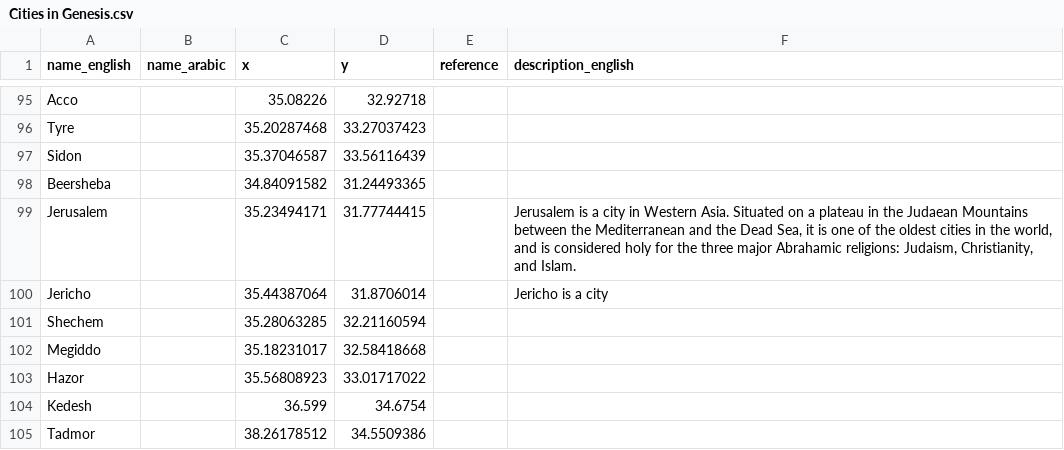
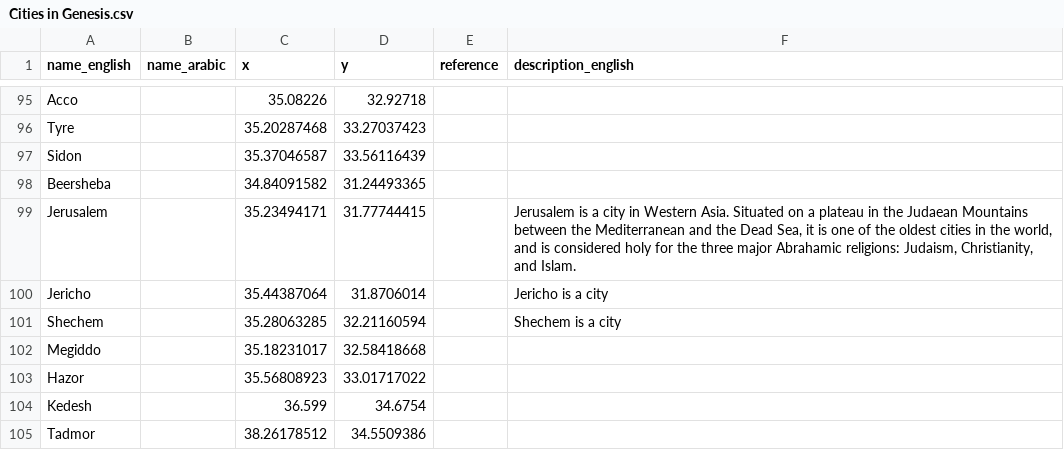
Before and after one commit to Bible-Map-Project/bible-map-project, a CSV file: data/Cities in Genesis.csv, drawn as a sheet; only a part is shown, gaps mark what is left out.

Commit message:
Update Cities in Genesis.csv

```diff
--- a/data/Cities in Genesis.csv
+++ b/data/Cities in Genesis.csv
@@ -100,3 +100,3 @@ Jerusalem,,35.23494171,31.77744415,,"Jerusalem is a city in Western Asia. Situat
 Jericho,,35.44387064,31.8706014,,Jericho is a city
-Shechem,,35.28063285,32.21160594,,
+Shechem,,35.28063285,32.21160594,,Shechem is a city
 Megiddo,,35.18231017,32.58418668,,
```
